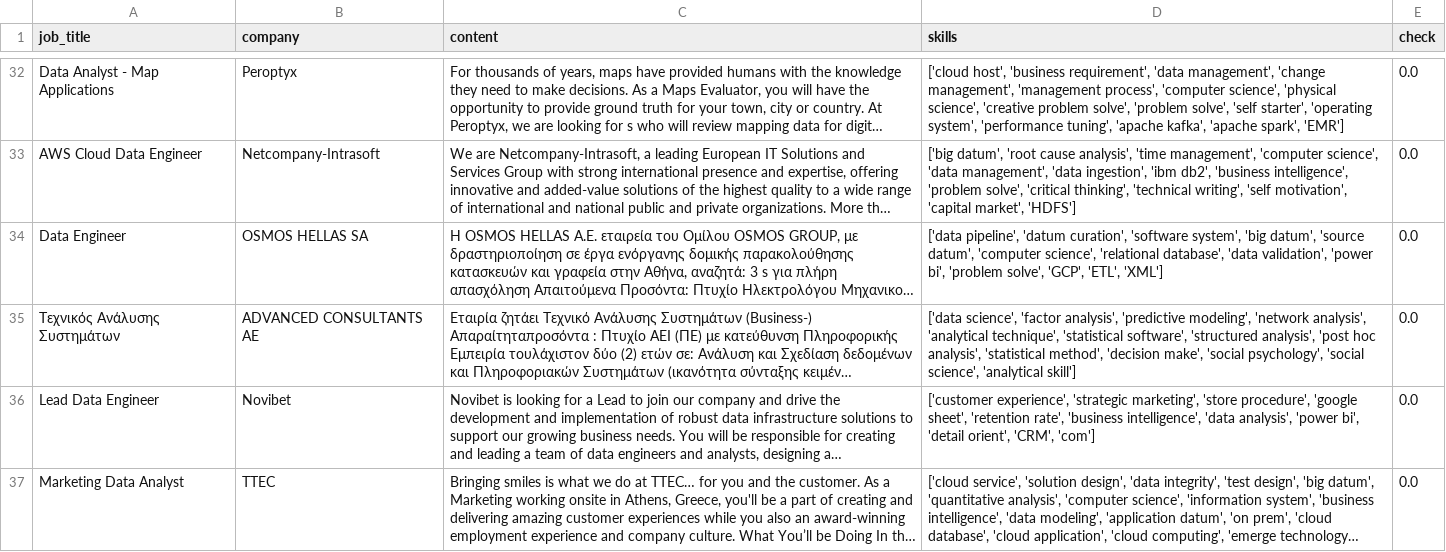
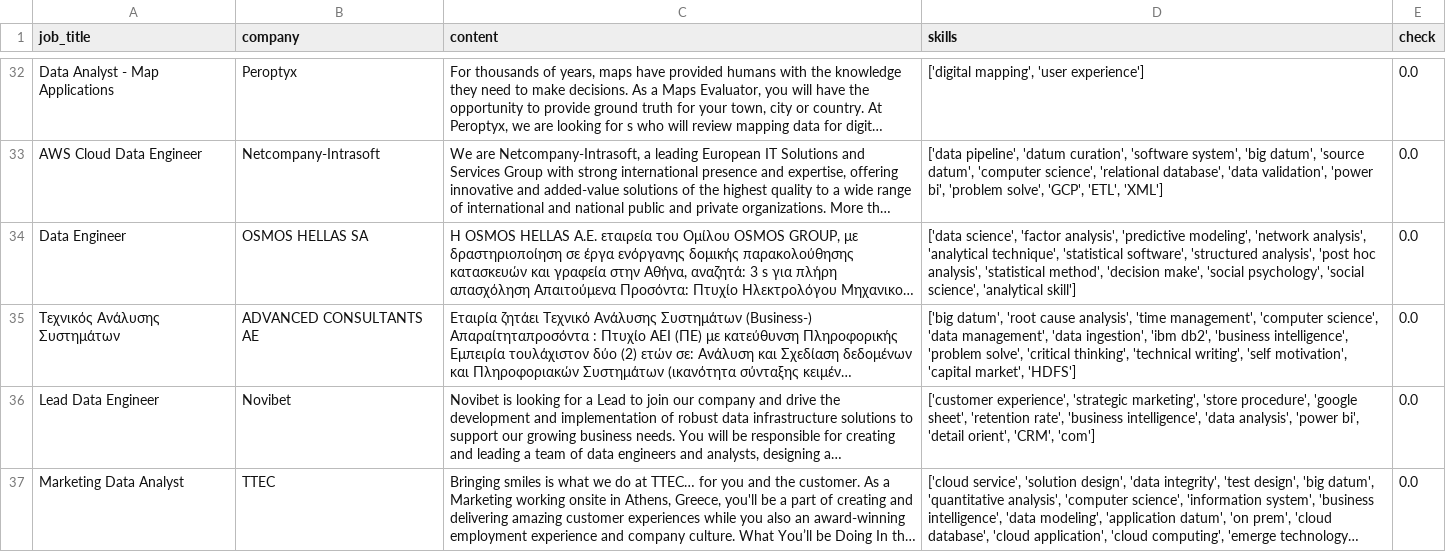
Before and after one commit to AsteriosDS/Greek-Data-Jobs-Clustering, a CSV file: df_c.csv, drawn as a sheet; only a part is shown, gaps mark what is left out; long unchanged cells end in …; the diff covers the shown part only; the diff names each change by its address in the sheet, - before the commit and + after, or states it on an @@ line.

```diff
--- a/df_c.csv
+++ b/df_c.csv
-D32 (skills): ['cloud host', 'business requirement', 'data management', 'change management', 'management process', 'computer science', 'physical science', 'creative problem solve', 'problem solve', 'self starter', 'operating system', 'performance tuning', 'apache kafka', 'apache spark', 'EMR']
+D32 (skills): ['digital mapping', 'user experience']
-D33 (skills): ['big datum', 'root cause analysis', 'time management', 'computer science', 'data management', 'data ingestion', 'ibm db2', 'business intelligence', 'problem solve', 'critical thinking', 'technical writing', 'self motivation', 'capital market', 'HDFS']
+D33 (skills): ['data pipeline', 'datum curation', 'software system', 'big datum', 'source datum', 'computer science', 'relational database', 'data validation', 'power bi', 'problem solve', 'GCP', 'ETL', 'XML']
-D34 (skills): ['data pipeline', 'datum curation', 'software system', 'big datum', 'source datum', 'computer science', 'relational database', 'data validation', 'power bi', 'problem solve', 'GCP', 'ETL', 'XML']
+D34 (skills): ['data science', 'factor analysis', 'predictive modeling', 'network analysis', 'analytical technique', 'statistical software', 'structured analysis', 'post hoc analysis', 'statistical method', 'decision make', 'social psychology', 'social science', 'analytical skill']
-D35 (skills): ['data science', 'factor analysis', 'predictive modeling', 'network analysis', 'analytical technique', 'statistical software', 'structured analysis', 'post hoc analysis', 'statistical method', 'decision make', 'social psychology', 'social science', 'analytical skill']
+D35 (skills): ['big datum', 'root cause analysis', 'time management', 'computer science', 'data management', 'data ingestion', 'ibm db2', 'business intelligence', 'problem solve', 'critical thinking', 'technical writing', 'self motivation', 'capital market', 'HDFS']
```
Also changed, not shown: 4 added rows, 4 removed rows and 18 edited cells elsewhere in this file, embeddings_3d.csv, job_board.csv, 3 other files.
